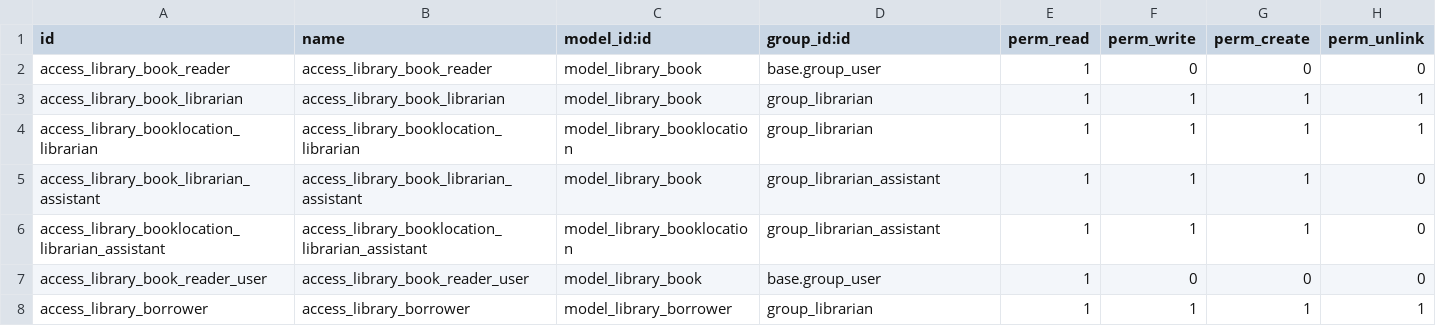
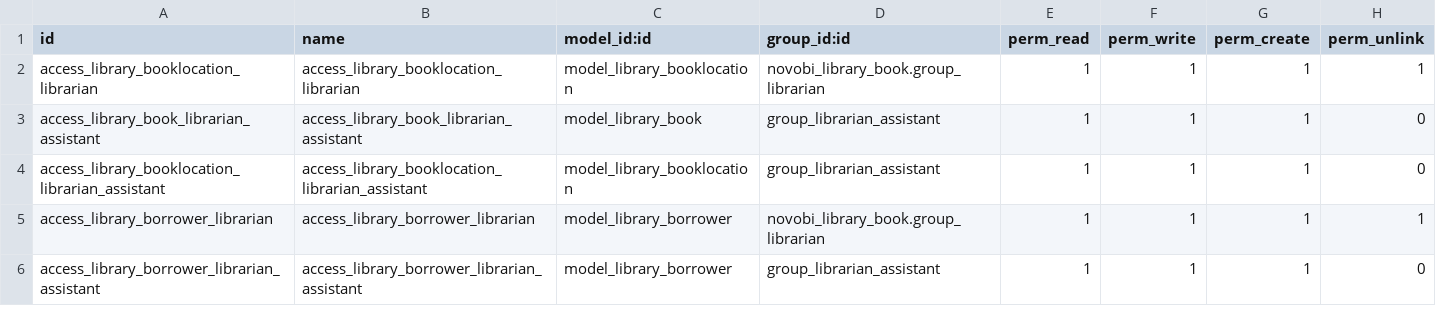
Before and after one commit to henry-novobi/odoo_basic_technical_exercises, a CSV file: novobi_henry_book/security/ir.model.access.csv, drawn as a sheet.

Commit message:
Fixbug access right + record rule

```diff
--- a/novobi_henry_book/security/ir.model.access.csv
+++ b/novobi_henry_book/security/ir.model.access.csv
@@ -1,8 +1,6 @@
 id,name,model_id:id,group_id:id,perm_read,perm_write,perm_create,perm_unlink
-access_library_book_reader,access_library_book_reader,model_library_book,base.group_user,1,0,0,0
-access_library_book_librarian,access_library_book_librarian,model_library_book,group_librarian,1,1,1,1
-access_library_booklocation_librarian,access_library_booklocation_librarian,model_library_booklocation,group_librarian,1,1,1,1
+access_library_booklocation_librarian,access_library_booklocation_librarian,model_library_booklocation,novobi_library_book.group_librarian,1,1,1,1
 access_library_book_librarian_assistant,access_library_book_librarian_assistant,model_library_book,group_librarian_assistant,1,1,1,0
 access_library_booklocation_librarian_assistant,access_library_booklocation_librarian_assistant,model_library_booklocation,group_librarian_assistant,1,1,1,0
-access_library_book_reader_user,access_library_book_reader_user,model_library_book,base.group_user,1,0,0,0
-access_library_borrower,access_library_borrower,model_library_borrower,group_librarian,1,1,1,1
+access_library_borrower_librarian,access_library_borrower_librarian,model_library_borrower,novobi_library_book.group_librarian,1,1,1,1
+access_library_borrower_librarian_assistant,access_library_borrower_librarian_assistant,model_library_borrower,group_librarian_assistant,1,1,1,0
```
Also changed, not shown: 1 other file.
